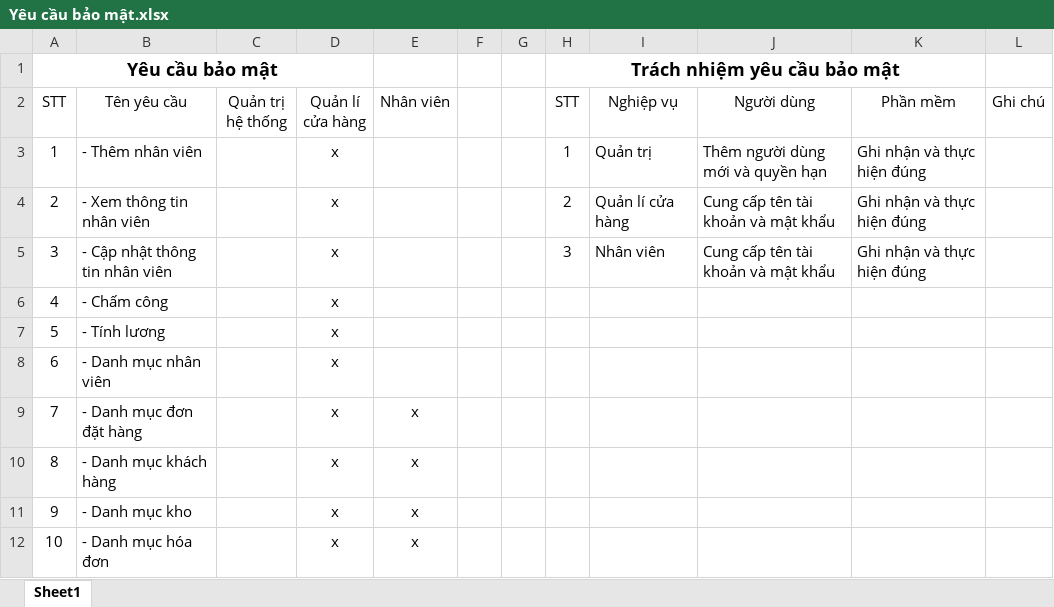
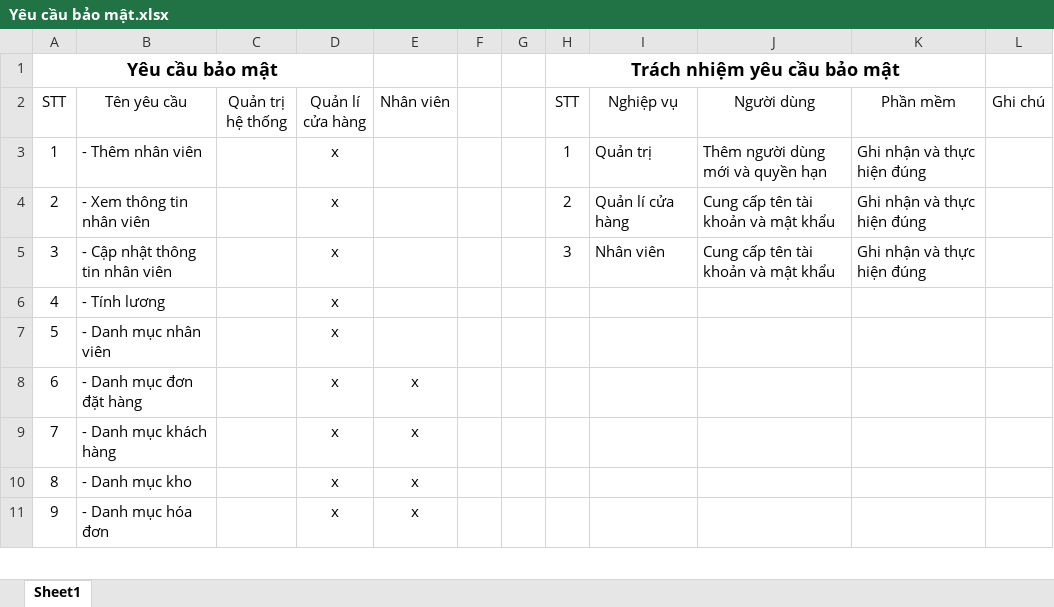
Before and after one commit to CNPM-Team-1/CNPM, an Excel workbook: Phân tích/Yêu cầu bảo mật.xlsx, sheet Sheet1, drawn as a sheet; only a part is shown; values as stored, in another font and other column widths than the file's, no borders; removed rows and columns are numbered as before the commit, all else as after; the diff names each change by its address in the sheet, - before the commit and + after, or states it on an @@ line.

```diff
--- a/Phân tích/Yêu cầu bảo mật.xlsx (sheet Sheet1)
+++ b/Phân tích/Yêu cầu bảo mật.xlsx (sheet Sheet1)
-row 6: 4 | - Chấm công |  | x
@@ column A (STT) renumbered from row 6 down @@
```
Also changed, not shown: Phân tích/Yêu cầu hiệu quả.xlsx, Phân tích/Yêu cầu nghiệp vụ.xlsx, 6 other files.
